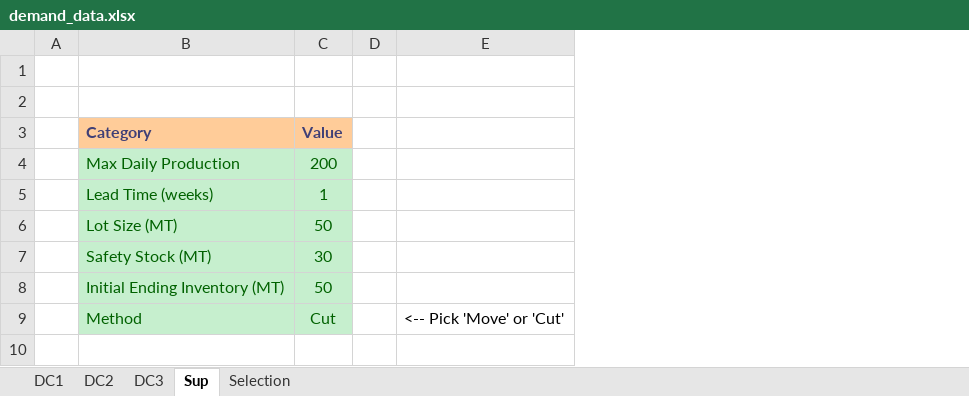
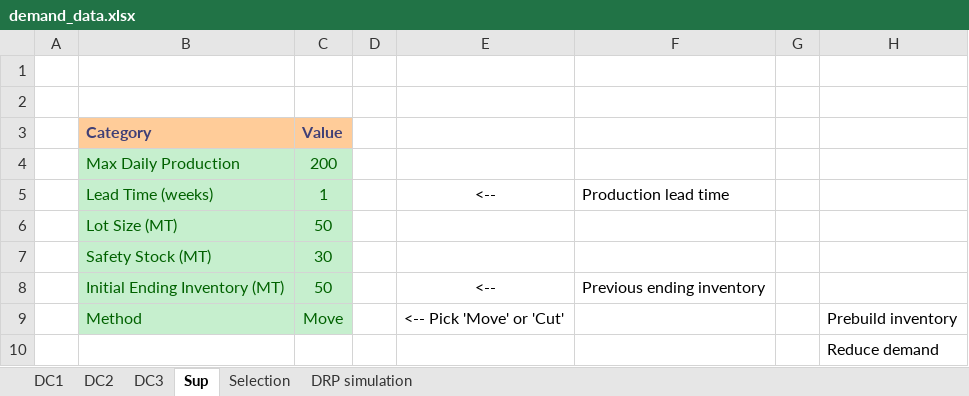
Before and after one commit to acceval/smarttradzt-python-services, an Excel workbook: DRP/demand_data.xlsx, sheet Sup, drawn as a sheet; values as stored, in another font and other column widths than the file's, no borders; the diff names each change by its address in the sheet, - before the commit and + after, or states it on an @@ line.

```diff
--- a/DRP/demand_data.xlsx (sheet Sup)
+++ b/DRP/demand_data.xlsx (sheet Sup)
+sheet tab: DRP simulation
+column F, rows 5-8: Production lead time |  |  | Previous ending inventory
+column G, empty
+column H, row 9: Prebuild inventory
-E5: (empty)
+E5: <--
-E8: (empty)
+E8: <--
-C9: Cut
+C9: Move
+row 10:  |  |  |  |  |  |  | Reduce demand
```
Also changed, not shown: sheet DC3, charts or pictures, DRP/DRP.xlsx, 1 other file.
